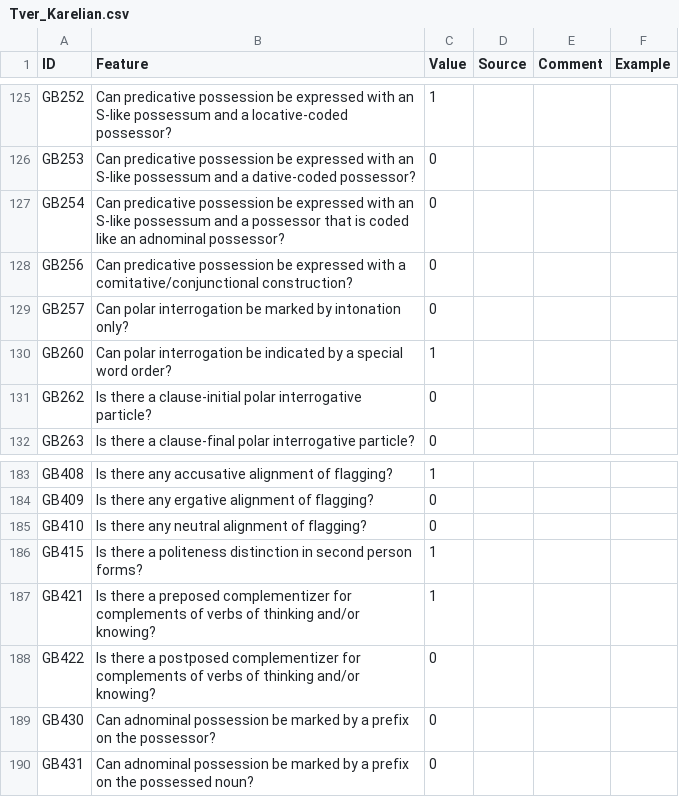
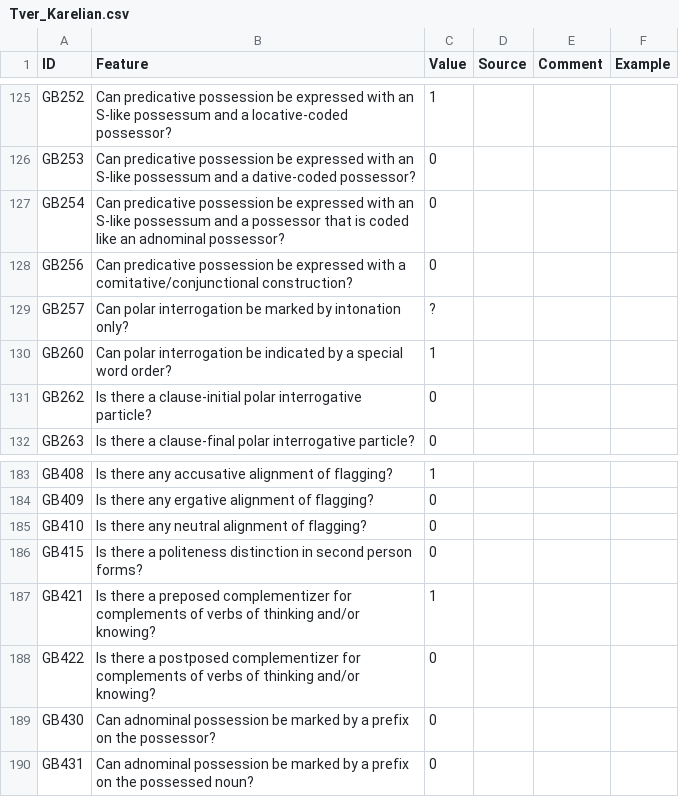
Before and after one commit to cldf-datasets/uratyp, a CSV file: raw/GB/language-tables/Tver_Karelian.csv, drawn as a sheet; only a part is shown, gaps mark what is left out.

```diff
--- a/raw/GB/language-tables/Tver_Karelian.csv
+++ b/raw/GB/language-tables/Tver_Karelian.csv
@@ -128,3 +128,3 @@ GB254,Can predicative possession be expressed with an S-like possessum and a pos
 GB256,Can predicative possession be expressed with a comitative/conjunctional construction?,0,,,
-GB257,Can polar interrogation be marked by intonation only?,0,,,
+GB257,Can polar interrogation be marked by intonation only?,?,,,
 GB260,Can polar interrogation be indicated by a special word order?,1,,,
@@ -185,3 +185,3 @@ GB409,Is there any ergative alignment of flagging?,0,,,
 GB410,Is there any neutral alignment of flagging?,0,,,
-GB415,Is there a politeness distinction in second person forms?,1,,,
+GB415,Is there a politeness distinction in second person forms?,0,,,
 GB421,Is there a preposed complementizer for complements of verbs of thinking and/or knowing?,1,,,
```
Also changed, not shown: raw/UT/language-tables/Komi_Permyak_examples.csv, 8 other files.
